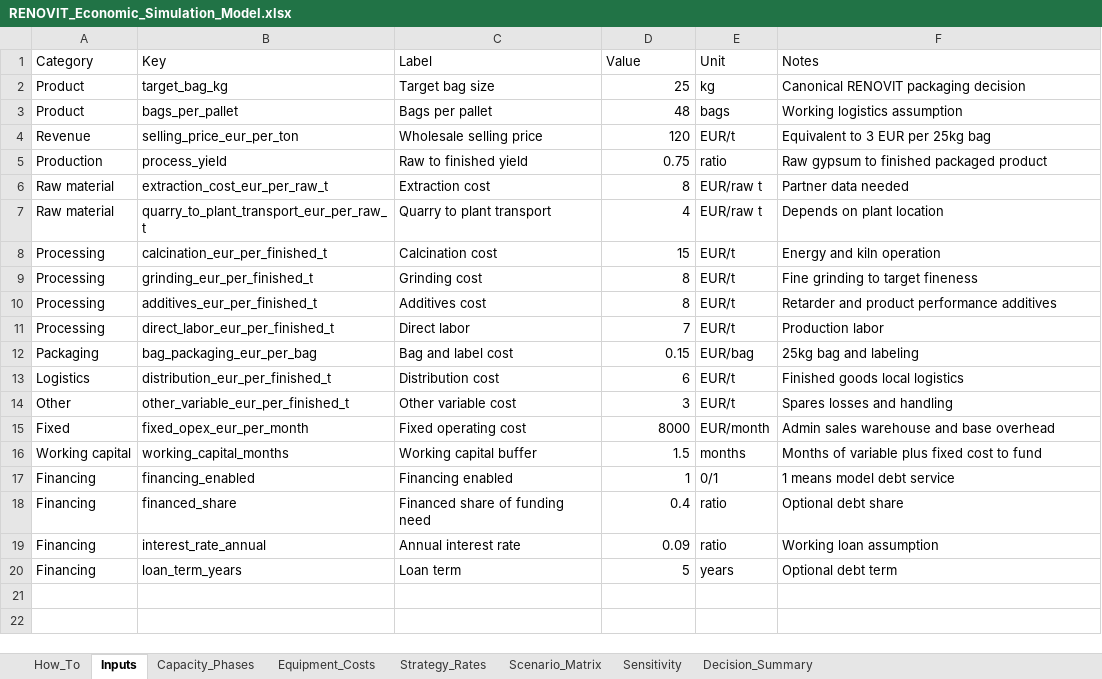
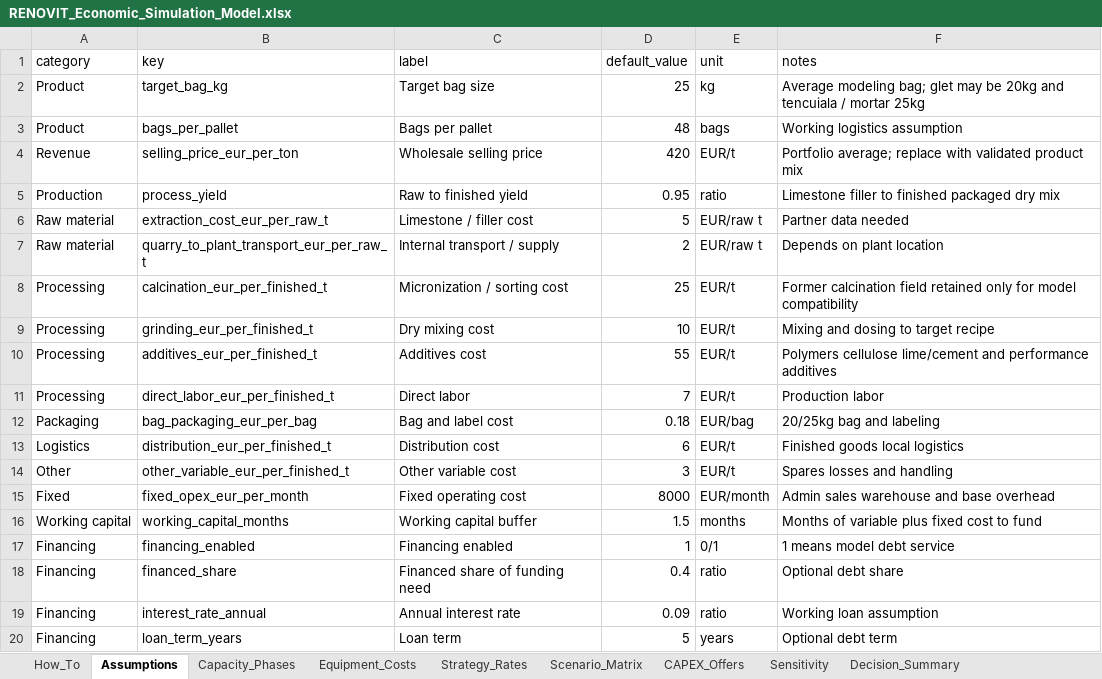
Before and after one commit to klaryoflowai/Renovit, an Excel workbook: data/finance/RENOVIT_Economic_Simulation_Model.xlsx, sheet Assumptions, drawn as a sheet; values as stored, in another font and other column widths than the file's, no borders; removed rows and columns are numbered as before the commit, all else as after; the diff names each change by its address in the sheet, - before the commit and + after, or states it on an @@ line.

Commit message:
Update equipment model for limestone finishing line

```diff
--- a/data/finance/RENOVIT_Economic_Simulation_Model.xlsx (sheet Assumptions)
+++ b/data/finance/RENOVIT_Economic_Simulation_Model.xlsx (sheet Assumptions)
-sheet tab: Inputs
+sheet tab: Assumptions
+sheet tab: CAPEX_Offers
-row 1: Category | Key | Label | Value | Unit | Notes
+row 1: category | key | label | default_value | unit | notes
-F2: Canonical RENOVIT packaging decision
+F2: Average modeling bag; glet may be 20kg and tencuiala / mortar 25kg
-D4: 120
+D4: 420
-F4: Equivalent to 3 EUR per 25kg bag
+F4: Portfolio average; replace with validated product mix
-D5: 0.75
+D5: 0.95
-F5: Raw gypsum to finished packaged product
+F5: Limestone filler to finished packaged dry mix
-C6: Extraction cost
+C6: Limestone / filler cost
-D6: 8
+D6: 5
-C7: Quarry to plant transport
+C7: Internal transport / supply
-D7: 4
+D7: 2
-C8: Calcination cost
+C8: Micronization / sorting cost
-D8: 15
+D8: 25
-F8: Energy and kiln operation
+F8: Former calcination field retained only for model compatibility
-C9: Grinding cost
+C9: Dry mixing cost
-D9: 8
+D9: 10
-F9: Fine grinding to target fineness
+F9: Mixing and dosing to target recipe
-D10: 8
+D10: 55
-F10: Retarder and product performance additives
+F10: Polymers cellulose lime/cement and performance additives
-D12: 0.15
+D12: 0.18
-F12: 25kg bag and labeling
+F12: 20/25kg bag and labeling
```
Also changed, not shown: sheet Equipment_Costs, sheet Scenario_Matrix, sheet Capacity_Phases, sheet Decision_Summary, sheet Strategy_Rates, sheet How_To, 1 more sheet, data/technology/RENOVIT_Technology_CAPEX_Model.xlsx, 24 other files.
